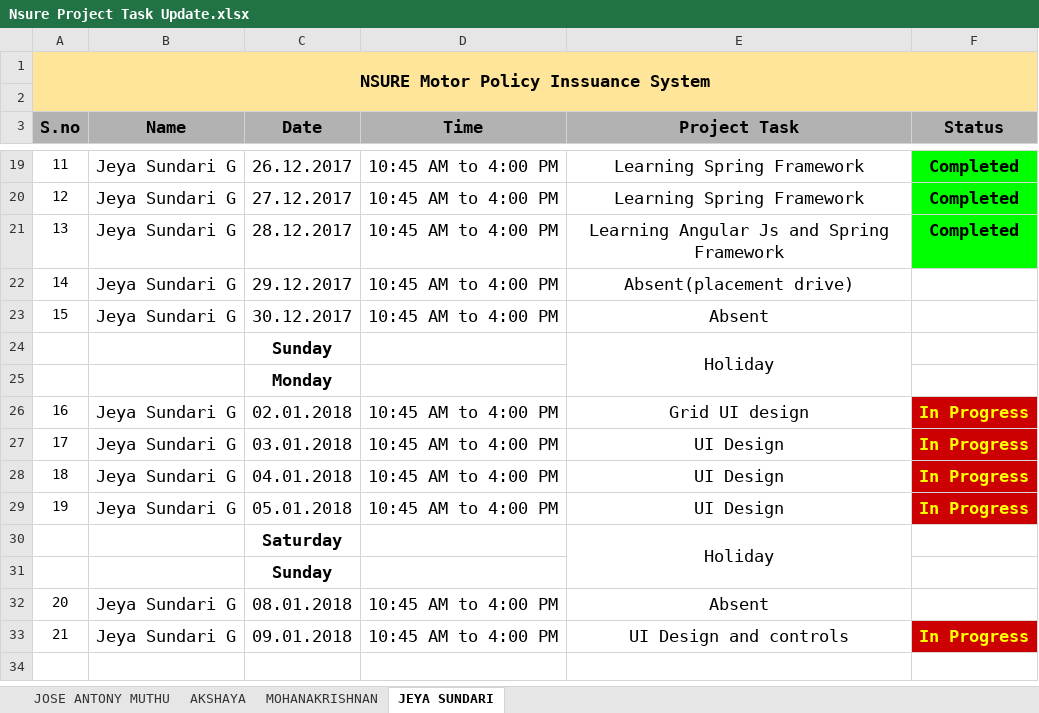
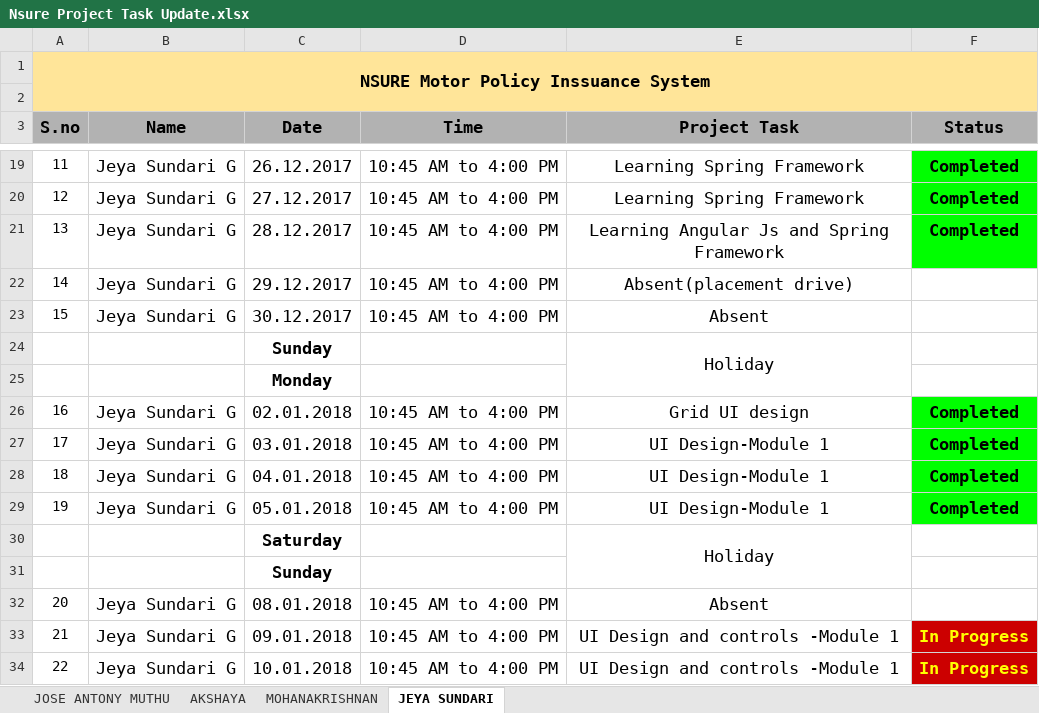
Before and after one commit to mohanakrishnans/Nsure-Motor-Policy-Issuance-System, an Excel workbook: Nsure Project Task Update.xlsx, sheet JEYA SUNDARI, drawn as a sheet; only a part is shown, gaps mark what is left out; values as stored, in another font and other column widths than the file's, no borders; conditional formats not drawn; the diff names each change by its address in the sheet, - before the commit and + after, or states it on an @@ line.

```diff
--- a/Nsure Project Task Update.xlsx (sheet JEYA SUNDARI)
+++ b/Nsure Project Task Update.xlsx (sheet JEYA SUNDARI)
-F26:F29 (Status): In Progress
+F26:F29 (Status): Completed
@@ F26:F29 fill: #CC0000 → #00FF00, text colour: #FFFF00 → black @@
-E27:E29 (Project Task): UI Design
+E27:E29 (Project Task): UI Design-Module 1
-E33 (Project Task): UI Design and controls
+E33 (Project Task): UI Design and controls -Module 1
+row 34: 22 | Jeya Sundari G | 10.01.2018 | 10:45 AM to 4:00 PM | UI Design and controls -Module 1 | In Progress
```
Also changed, not shown: sheet AKSHAYA, sheet MOHANAKRISHNAN, sheet JOSE ANTONY MUTHU.
